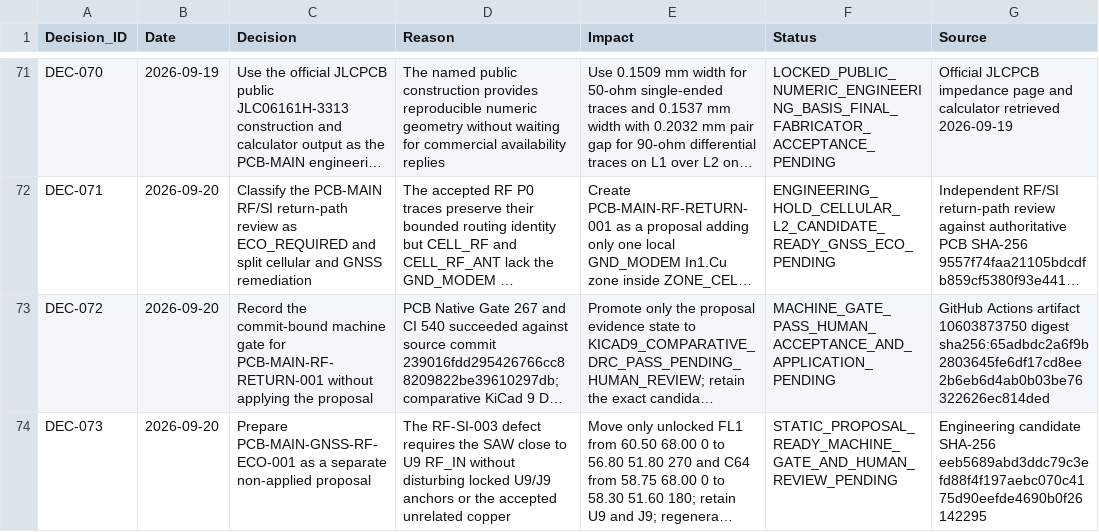
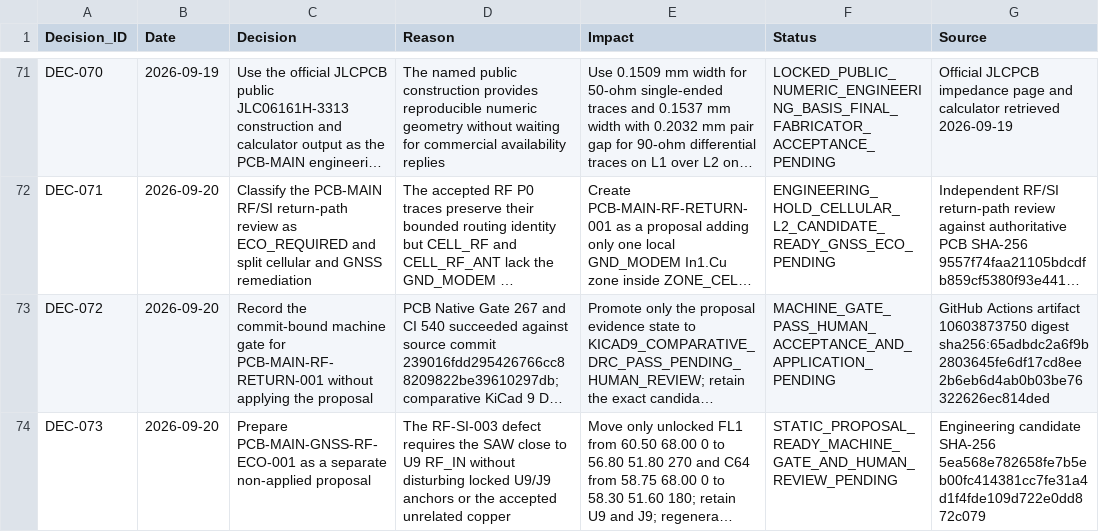
Before and after one commit to skif-ops/rs-zs-bpla, a CSV file: docs/DECISION_LOG.csv, drawn as a sheet; only a part is shown, gaps mark what is left out; long unchanged cells end in …; the diff names each change by its address in the sheet, - before the commit and + after, or states it on an @@ line.

```diff
--- a/docs/DECISION_LOG.csv
+++ b/docs/DECISION_LOG.csv
-G74 (Source): …candidate SHA-256 eeb5689abd3ddc79c3efd88f4f197aebc070c4175d90eefde4690b0f26142295
+G74 (Source): …candidate SHA-256 5ea568e782658fe7b5eb00fc414381cc7fe31a4d1f4fde109d722e0dd872c079
```
Also changed, not shown: 5 other files.
